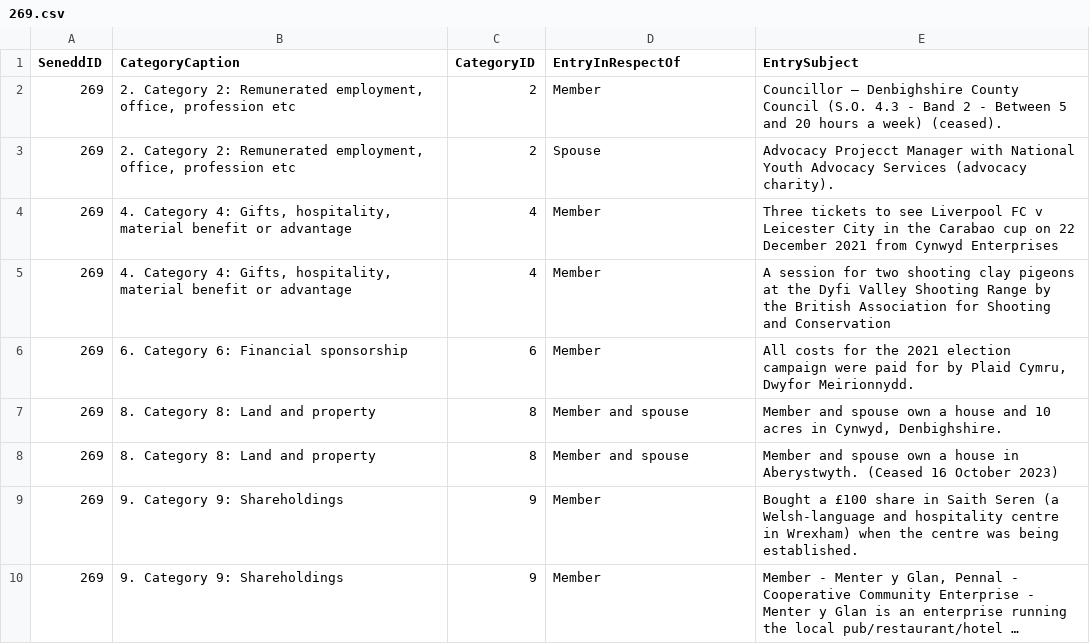
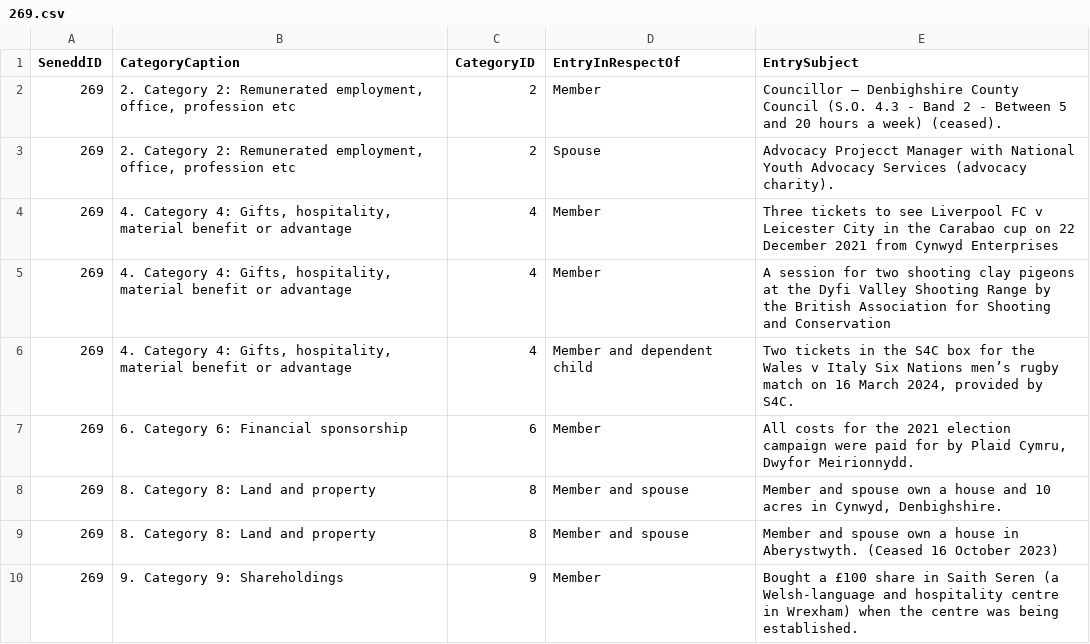
Before and after one commit to stupidpupil/senedd_scraper, a CSV file: registers_by_senedd_id/269.csv, drawn as a sheet; only a part is shown; the shorter side is filled out with more unchanged rows; long unchanged cells end in ….

```diff
--- a/registers_by_senedd_id/269.csv
+++ b/registers_by_senedd_id/269.csv
@@ -5,2 +5,3 @@ SeneddID,CategoryCaption,CategoryID,EntryInRespectOf,EntrySubject
 269,"4. Category 4: Gifts, hospitality, material benefit or advantage",4,Member,A session for two shooting clay pigeons at the Dyfi Valley Shooting Range by the British Association for Shooting and Conservation
+269,"4. Category 4: Gifts, hospitality, material benefit or advantage",4,Member and dependent child,"Two tickets in the S4C box for the Wales v Italy Six Nations men’s rugby match on 16 March 2024, provided by S4C."
 269,6. Category 6: Financial sponsorship,6,Member,"All costs for the 2021 election campaign were paid for by Plaid Cymru, Dwyfor Meirionnydd."
```
Also changed, not shown: interests.csv, registers_by_senedd_id/5038.csv, 1 other file.
